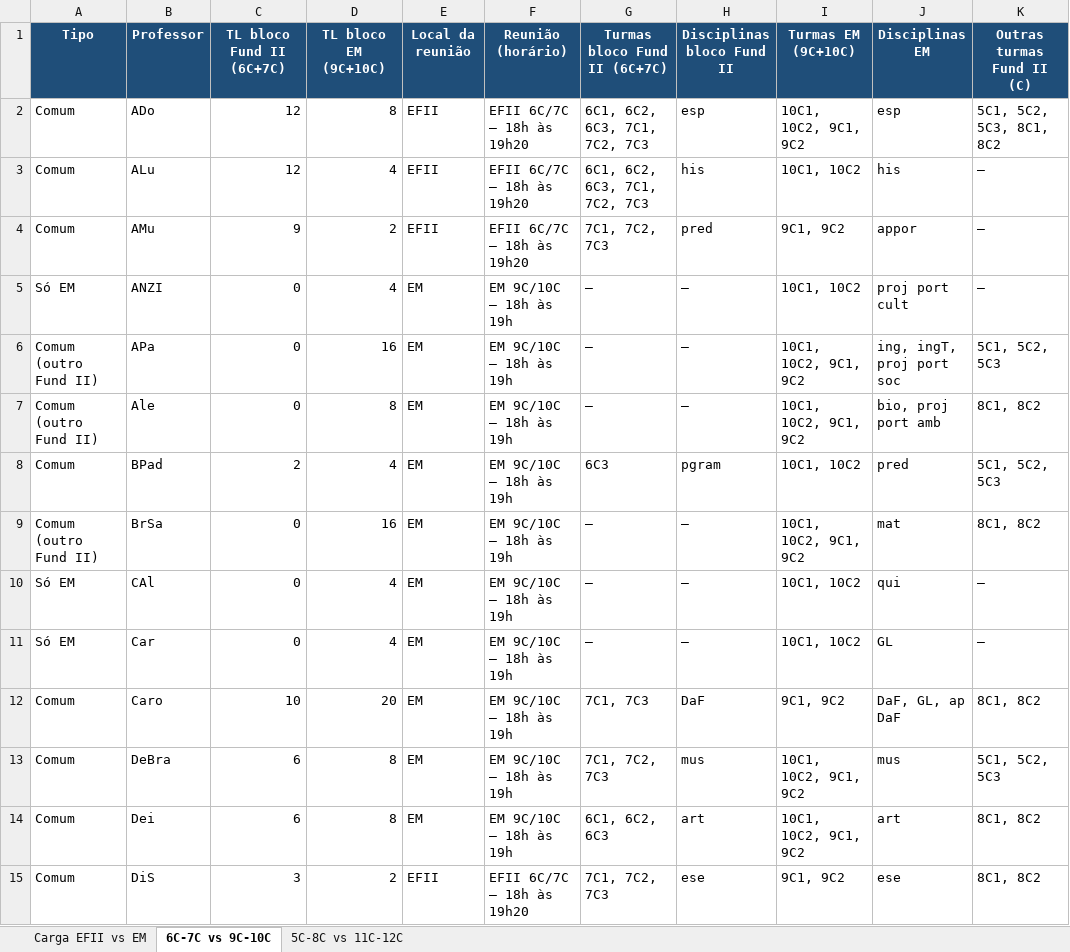
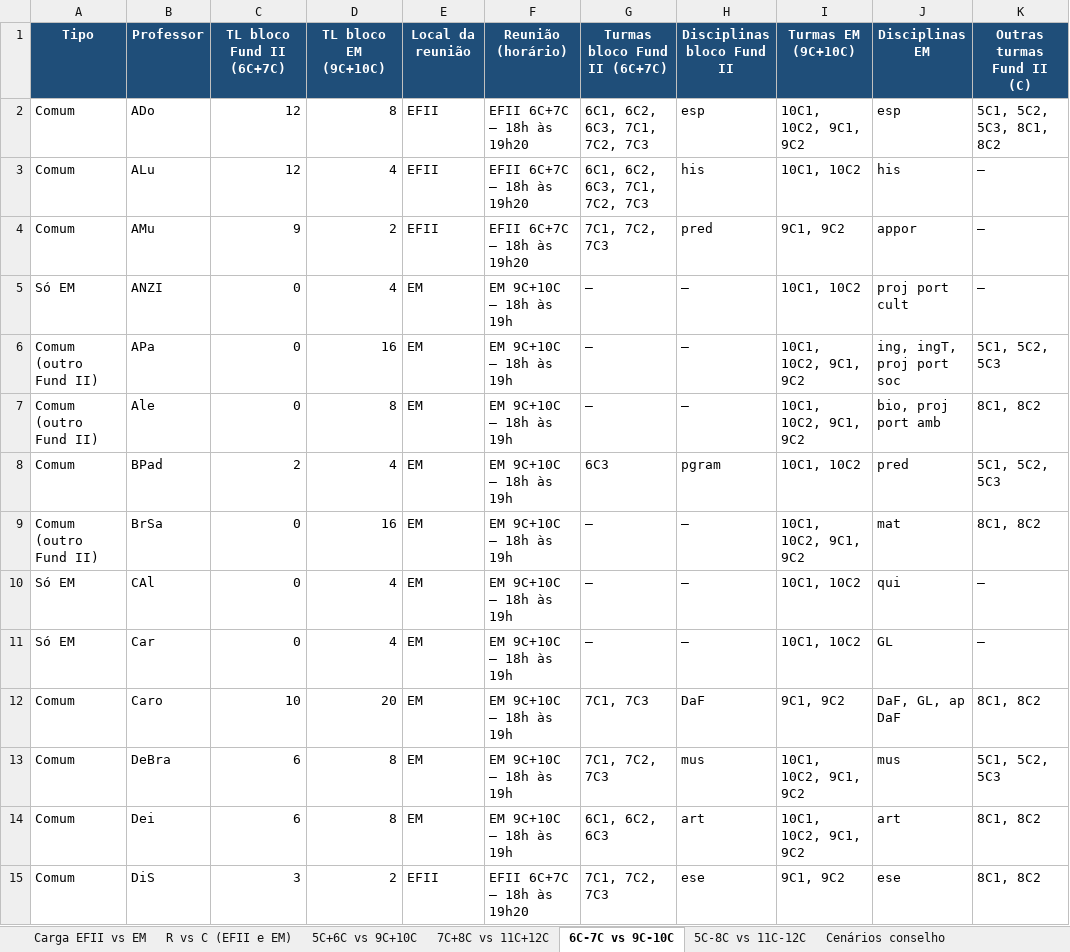
Before and after one commit to cbrener89052/calendarioprovas, an Excel workbook: professores_comuns_reuniao_C_2026.xlsx, sheet 6C-7C vs 9C-10C, drawn as a sheet; only a part is shown; values as stored, in another font and other column widths than the file's, no borders; the diff covers the shown part only; the diff names each change by its address in the sheet, - before the commit and + after, or states it on an @@ line.

```diff
--- a/professores_comuns_reuniao_C_2026.xlsx (sheet 6C-7C vs 9C-10C)
+++ b/professores_comuns_reuniao_C_2026.xlsx (sheet 6C-7C vs 9C-10C)
+sheet tab: R vs C (EFII e EM)
+sheet tab: 5C+6C vs 9C+10C
+sheet tab: 7C+8C vs 11C+12C
+sheet tab: Cenários conselho
-F2:F4 (Reunião (horário)): EFII 6C/7C — 18h às 19h20
+F2:F4 (Reunião (horário)): EFII 6C+7C — 18h às 19h20
-F5:F14 (Reunião (horário)): EM 9C/10C — 18h às 19h
+F5:F14 (Reunião (horário)): EM 9C+10C — 18h às 19h
-F15 (Reunião (horário)): EFII 6C/7C — 18h às 19h20
+F15 (Reunião (horário)): EFII 6C+7C — 18h às 19h20
```
Also changed, not shown: 24 edited cells elsewhere in this sheet, sheet 5C-8C vs 11C-12C, sheet Carga EFII vs EM.
